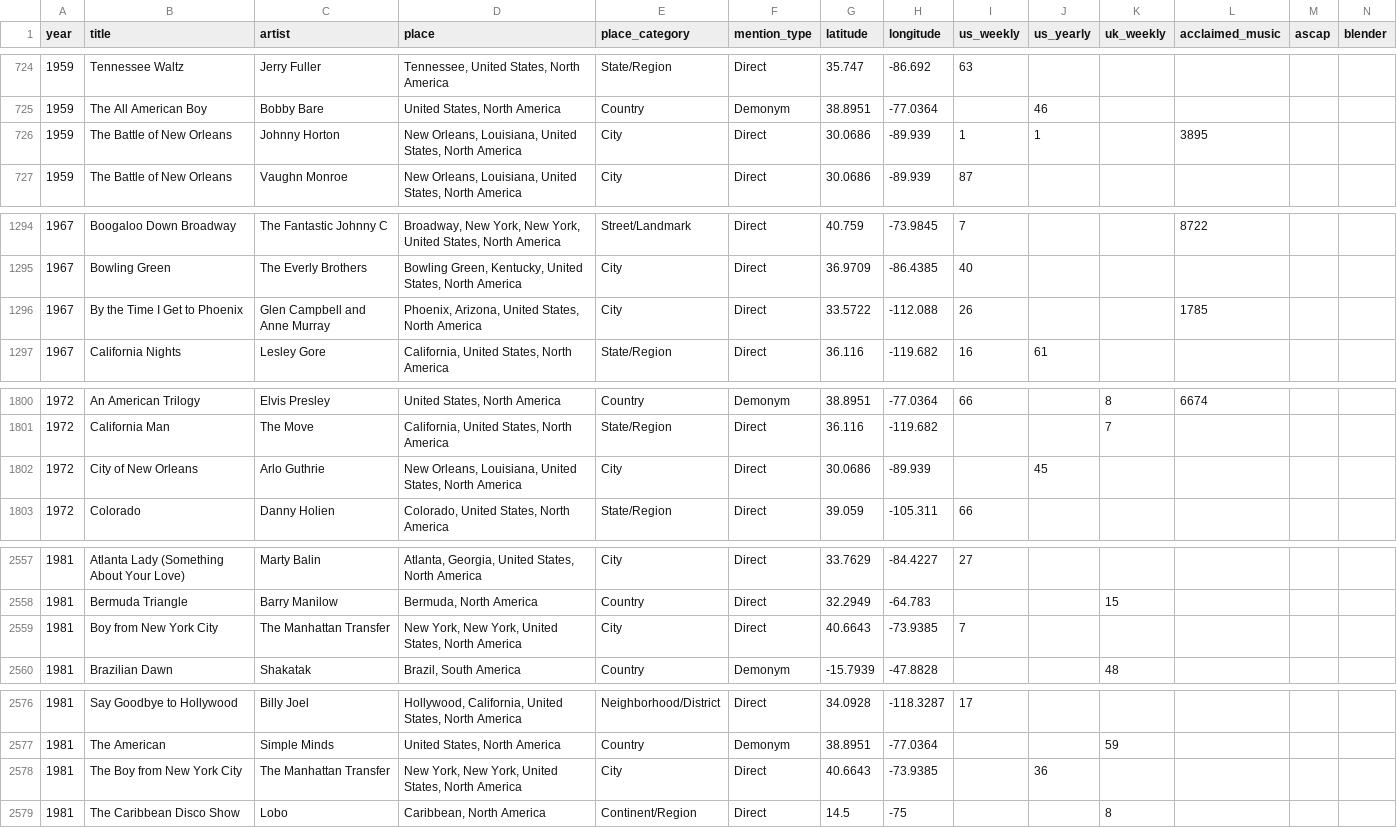
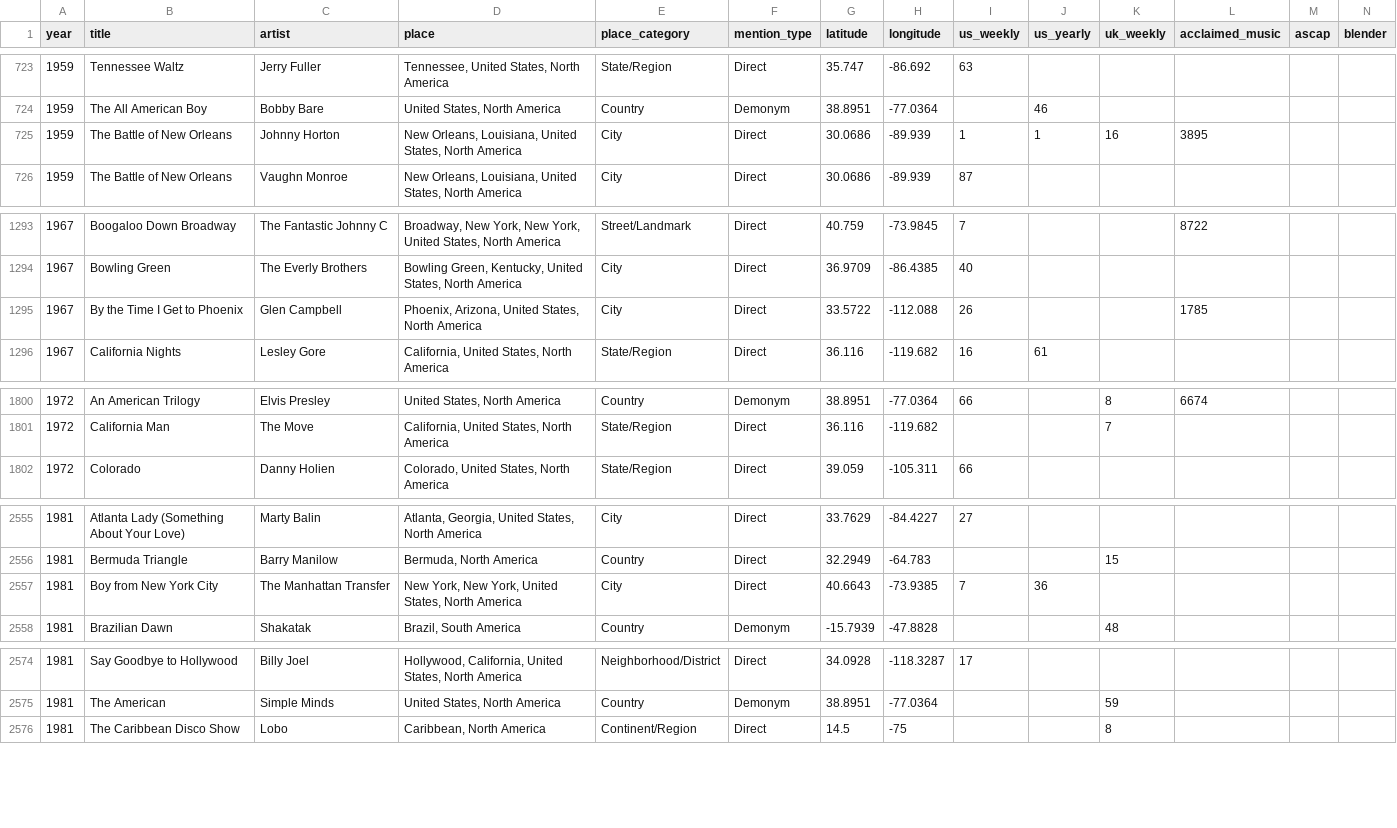
Before and after one commit to cdr4321/songs-about-places, a CSV file: data/songs.csv, drawn as a sheet; only a part is shown, gaps mark what is left out; removed rows and columns are numbered as before the commit, all else as after; rows hold the shown columns only; the diff covers the shown part only; the diff names each change by its address in the sheet, - before the commit and + after, or states it on an @@ line.

```diff
--- a/data/songs.csv
+++ b/data/songs.csv
-K725 (uk_weekly): (empty)
+K725 (uk_weekly): 16
-C1295 (artist): Glen Campbell and Anne Murray
+C1295 (artist): Glen Campbell
-row 1802: 1972 | City of New Orleans | Arlo Guthrie | New Orleans, Louisiana, United States, North America | City | Direct | 30.0686 | -89.939 |  | 45
-J2557 (us_yearly): (empty)
+J2557 (us_yearly): 36
-row 2578: 1981 | The Boy from New York City | The Manhattan Transfer | New York, New York, United States, North America | City | Direct | 40.6643 | -73.9385 |  | 36
```
Also changed, not shown: 1 added row, 3 removed rows and 3 edited cells elsewhere in this file.
